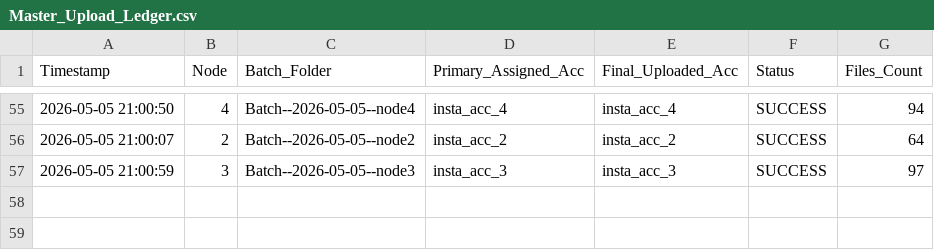
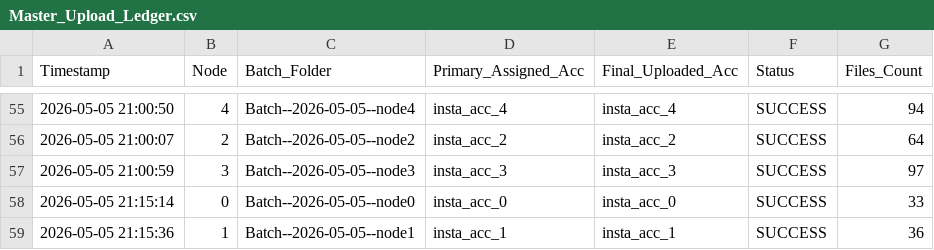
Before and after one commit to ferryban-79/ext-inr, a CSV file: Master_Upload_Ledger.csv, drawn as a sheet; only a part is shown, gaps mark what is left out; the diff names each change by its address in the sheet, - before the commit and + after, or states it on an @@ line.

```diff
--- a/Master_Upload_Ledger.csv
+++ b/Master_Upload_Ledger.csv
+row 58: 2026-05-05 21:15:14 | 0 | Batch--2026-05-05--node0 | insta_acc_0 | insta_acc_0 | SUCCESS | 33
+row 59: 2026-05-05 21:15:36 | 1 | Batch--2026-05-05--node1 | insta_acc_1 | insta_acc_1 | SUCCESS | 36
```
